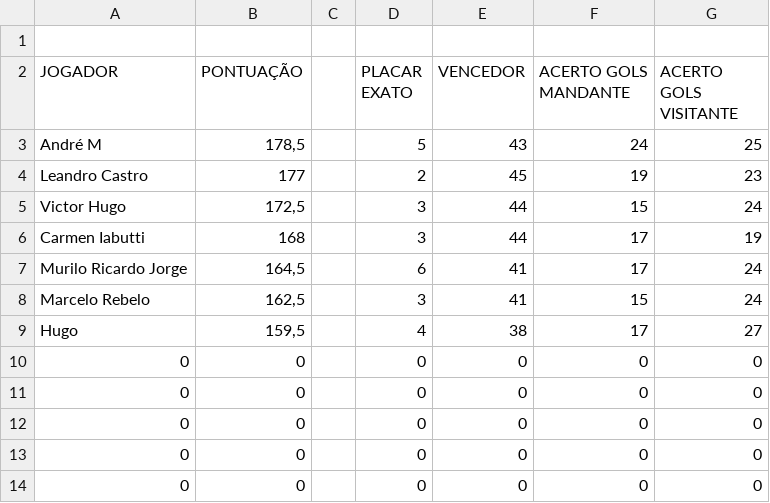
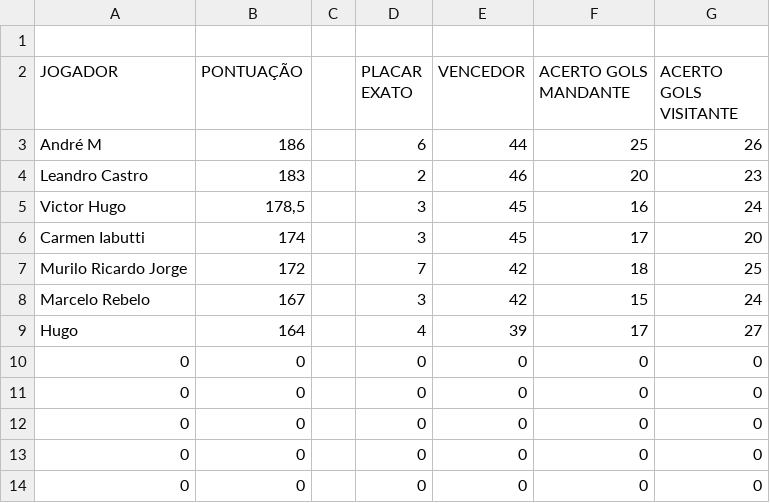
Before and after one commit to LeandroBCastro/bolaochsp, a CSV file: data/ranking.csv, drawn as a sheet; only a part is shown.

```diff
--- a/data/ranking.csv
+++ b/data/ranking.csv
@@ -2,9 +2,9 @@
 JOGADOR;PONTUAÇÃO;;PLACAR EXATO;VENCEDOR;ACERTO GOLS MANDANTE;ACERTO GOLS VISITANTE
-André M ;178,5;;5;43;24;25
-Leandro Castro;177;;2;45;19;23
-Victor Hugo;172,5;;3;44;15;24
-Carmen Iabutti;168;;3;44;17;19
-Murilo Ricardo Jorge;164,5;;6;41;17;24
-Marcelo Rebelo;162,5;;3;41;15;24
-Hugo;159,5;;4;38;17;27
+André M ;186;;6;44;25;26
+Leandro Castro;183;;2;46;20;23
+Victor Hugo;178,5;;3;45;16;24
+Carmen Iabutti;174;;3;45;17;20
+Murilo Ricardo Jorge;172;;7;42;18;25
+Marcelo Rebelo;167;;3;42;15;24
+Hugo;164;;4;39;17;27
 0;0;;0;0;0;0
```
Also changed, not shown: data/rodada2.csv.
